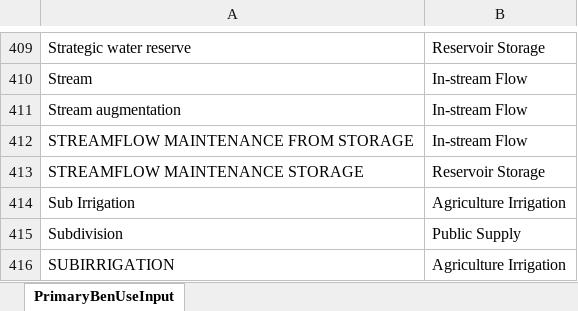
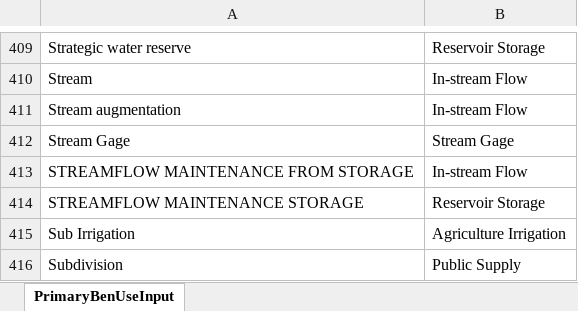
Before and after one commit to WSWCWaterDataExchange/MappingStatesDataToWaDE2.0, an Excel workbook: 5_CustomFunctions/AssignPrimaryUseCategory/PrimaryBenUseInput.xlsx, sheet PrimaryBenUseInput, drawn as a sheet; only a part is shown, gaps mark what is left out; the shorter side is filled out with more unchanged rows; values as stored, in another font and other column widths than the file's, no borders; the diff names each change by its address in the sheet, - before the commit and + after, or states it on an @@ line.

```diff
--- a/5_CustomFunctions/AssignPrimaryUseCategory/PrimaryBenUseInput.xlsx (sheet PrimaryBenUseInput)
+++ b/5_CustomFunctions/AssignPrimaryUseCategory/PrimaryBenUseInput.xlsx (sheet PrimaryBenUseInput)
+row 412: Stream Gage | Stream Gage
```
Also changed, not shown: 3 other files.
